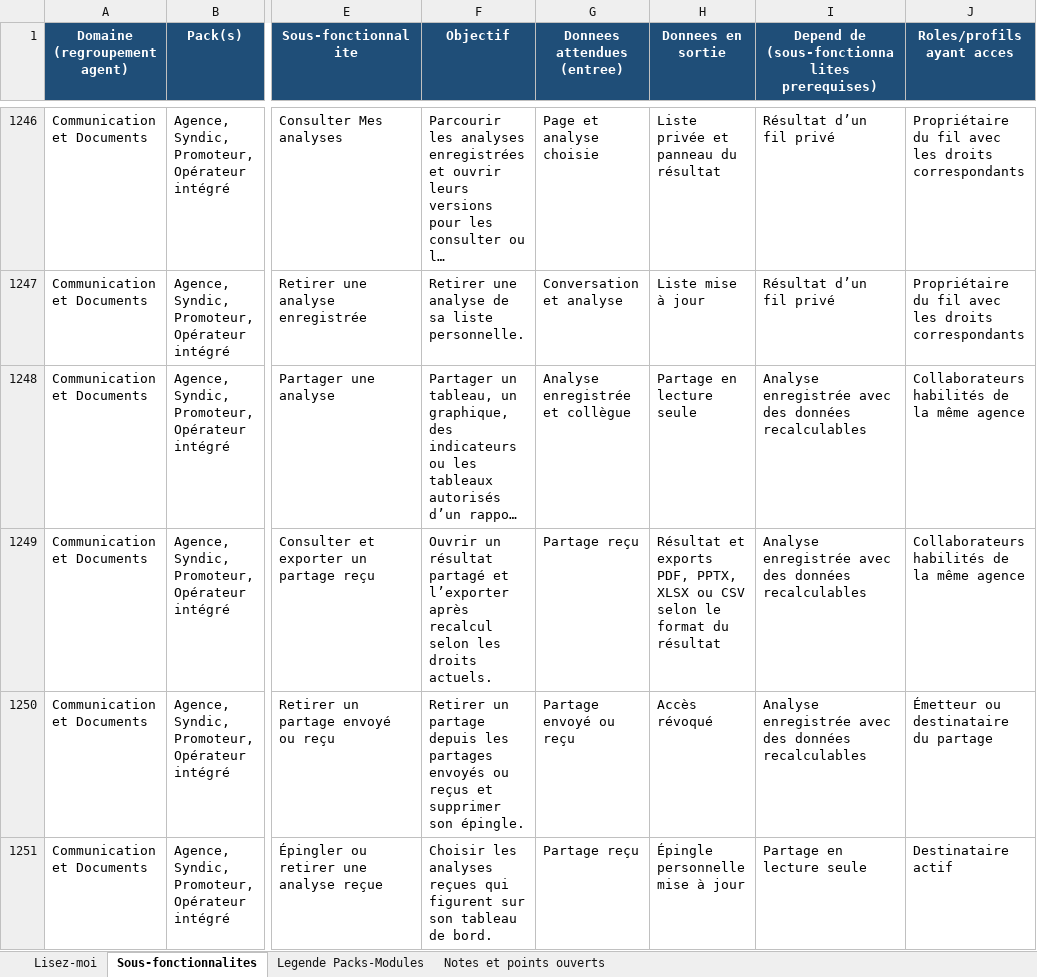
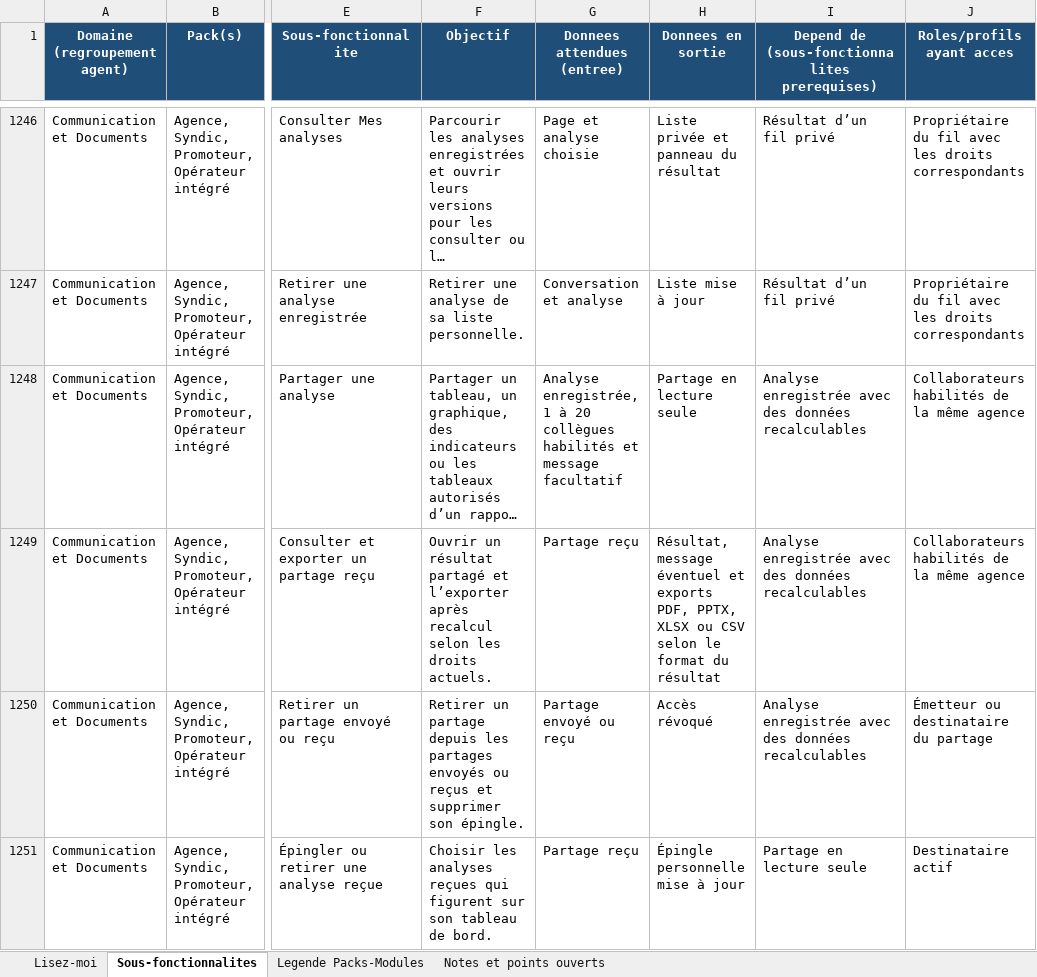
Before and after one commit to bkourouma/immotopia, an Excel workbook: docs/fonctionnalites/ImmoTopia_Wiki_Fonctionnalites.xlsx, sheet Sous-fonctionnalites, drawn as a sheet; only a part is shown, gaps mark what is left out; long unchanged cells end in …; values as stored, in another font and other column widths than the file's, no borders; table styles not drawn; the diff names each change by its address in the sheet, - before the commit and + after, or states it on an @@ line.

Commit message:
feat(assistant): partager une analyse a plusieurs destinataires

```diff
--- a/docs/fonctionnalites/ImmoTopia_Wiki_Fonctionnalites.xlsx (sheet Sous-fonctionnalites)
+++ b/docs/fonctionnalites/ImmoTopia_Wiki_Fonctionnalites.xlsx (sheet Sous-fonctionnalites)
-G1248 (Donnees attendues (entree)): Analyse enregistrée et collègue
+G1248 (Donnees attendues (entree)): Analyse enregistrée, 1 à 20 collègues habilités et message facultatif
-H1249 (Donnees en sortie): Résultat et exports…
+H1249 (Donnees en sortie): Résultat, message éventuel et exports…
```
Also changed, not shown: 12 other files.
